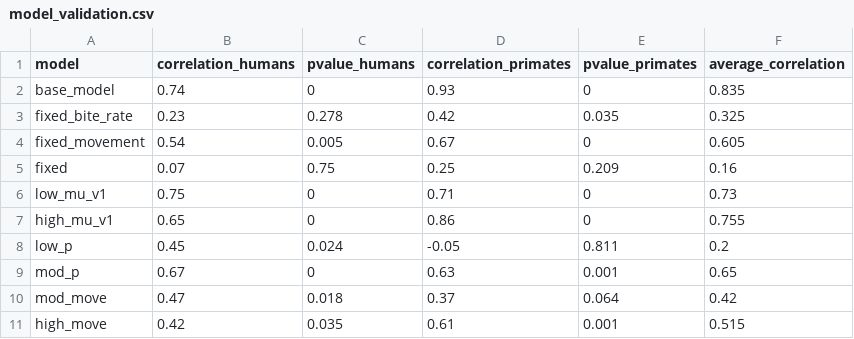
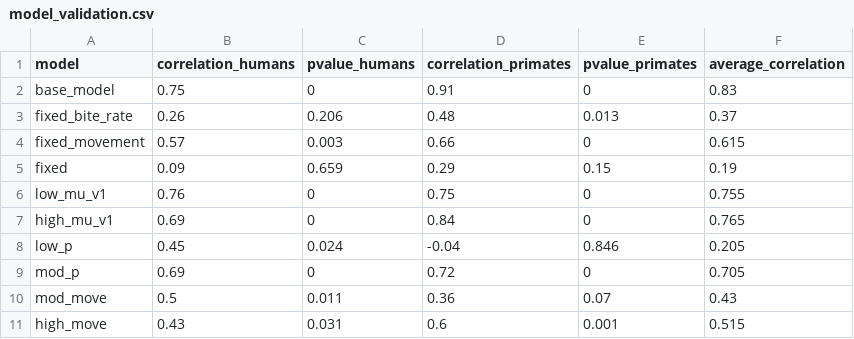
Before and after one commit to jms5151/YFV_Brazil, a CSV file: model_validation.csv, drawn as a sheet.

```diff
--- a/model_validation.csv
+++ b/model_validation.csv
@@ -1,11 +1,11 @@
 "model","correlation_humans","pvalue_humans","correlation_primates","pvalue_primates","average_correlation"
-"base_model",0.74,0,0.93,0,0.835
-"fixed_bite_rate",0.23,0.278,0.42,0.035,0.325
-"fixed_movement",0.54,0.005,0.67,0,0.605
-"fixed",0.07,0.75,0.25,0.209,0.16
-"low_mu_v1",0.75,0,0.71,0,0.73
-"high_mu_v1",0.65,0,0.86,0,0.755
-"low_p",0.45,0.024,-0.05,0.811,0.2
-"mod_p",0.67,0,0.63,0.001,0.65
-"mod_move",0.47,0.018,0.37,0.064,0.42
-"high_move",0.42,0.035,0.61,0.001,0.515
+"base_model",0.75,0,0.91,0,0.83
+"fixed_bite_rate",0.26,0.206,0.48,0.013,0.37
+"fixed_movement",0.57,0.003,0.66,0,0.615
+"fixed",0.09,0.659,0.29,0.15,0.19
+"low_mu_v1",0.76,0,0.75,0,0.755
+"high_mu_v1",0.69,0,0.84,0,0.765
+"low_p",0.45,0.024,-0.04,0.846,0.205
+"mod_p",0.69,0,0.72,0,0.705
+"mod_move",0.5,0.011,0.36,0.07,0.43
+"high_move",0.43,0.031,0.6,0.001,0.515
```
Also changed, not shown: 2 other files.
